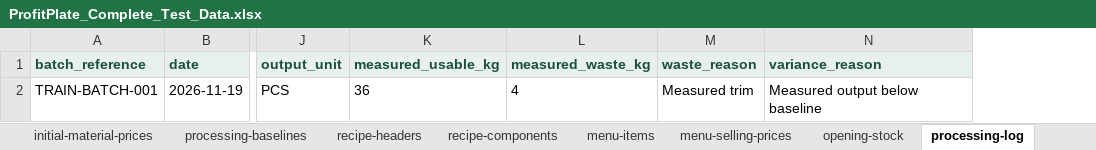
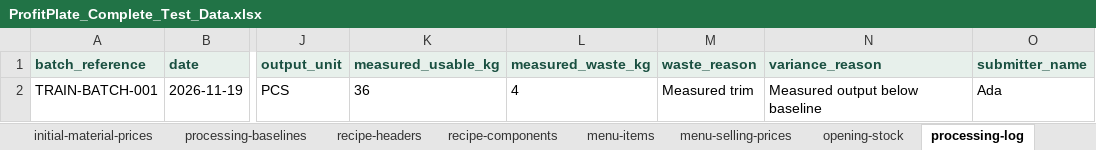
Before and after one commit to FrabalAnalytics/ProfitPlate-Insight, an Excel workbook: web/public/templates/complete-restaurant-test-data/ProfitPlate_Complete_Test_Data.xlsx, sheet processing-log, drawn as a sheet; only a part is shown, gaps mark what is left out; values as stored, in another font and other column widths than the file's, no borders; the diff names each change by its address in the sheet, - before the commit and + after, or states it on an @@ line.

Commit message:
Simplify centre processing with direct atomic stock submission

```diff
--- a/web/public/templates/complete-restaurant-test-data/ProfitPlate_Complete_Test_Data.xlsx (sheet processing-log)
+++ b/web/public/templates/complete-restaurant-test-data/ProfitPlate_Complete_Test_Data.xlsx (sheet processing-log)
+column O (submitter_name), row 2: Ada
```
Also changed, not shown: sheet test-results, sheet run-details, sheet START HERE, 30 other files.
